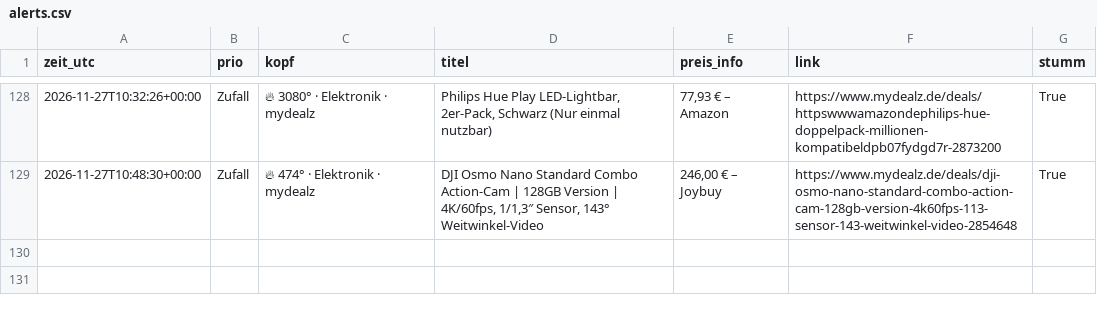
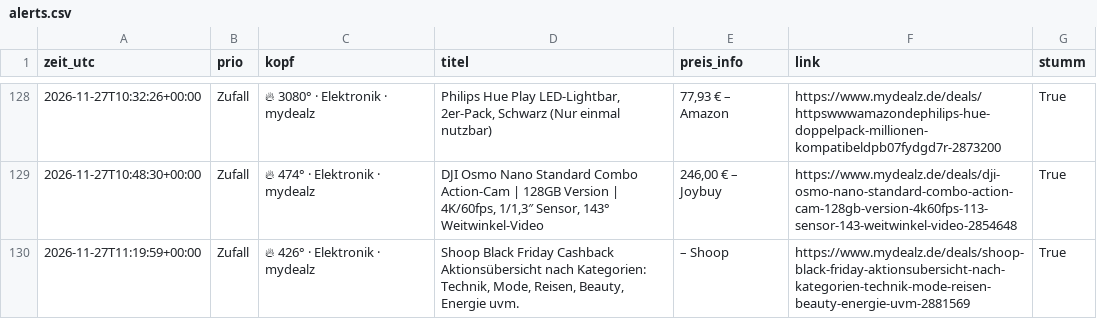
Before and after one commit to duchidachi/black-week-deal-bot, a CSV file: alerts.csv, drawn as a sheet; only a part is shown, gaps mark what is left out; the diff names each change by its address in the sheet, - before the commit and + after, or states it on an @@ line.

```diff
--- a/alerts.csv
+++ b/alerts.csv
+row 130: 2026-11-27T11:19:59+00:00 | Zufall | 🔥 426° · Elektronik · mydealz | Shoop Black Friday Cashback Aktionsübersicht nach Kategorien: Technik, Mode, Reisen, Beauty, Energie uvm. | – Shoop | https://www.mydealz.de/deals/shoop-black-friday-aktionsubersicht-nach-kategorien-technik-mode-reisen-beauty-energie-uvm-2881569 | True
```
Also changed, not shown: 1 other file.
